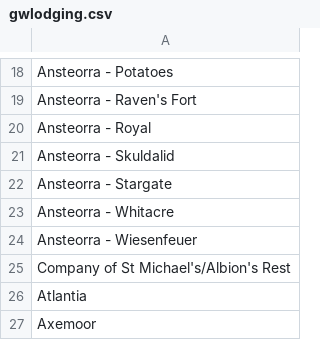
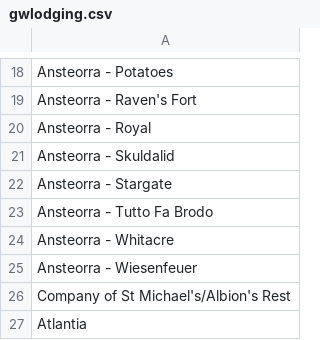
Before and after one commit to gwtroll/gwtroll, a CSV file: gwlodging.csv, drawn as a sheet; only a part is shown, gaps mark what is left out; the shorter side is filled out with more unchanged rows.

Commit message:
Add Ansteorra Land Group

```diff
--- a/gwlodging.csv
+++ b/gwlodging.csv
@@ -22,2 +22,3 @@ Ansteorra - Skuldalid
 Ansteorra - Stargate
+Ansteorra - Tutto Fa Brodo
 Ansteorra - Whitacre
```
